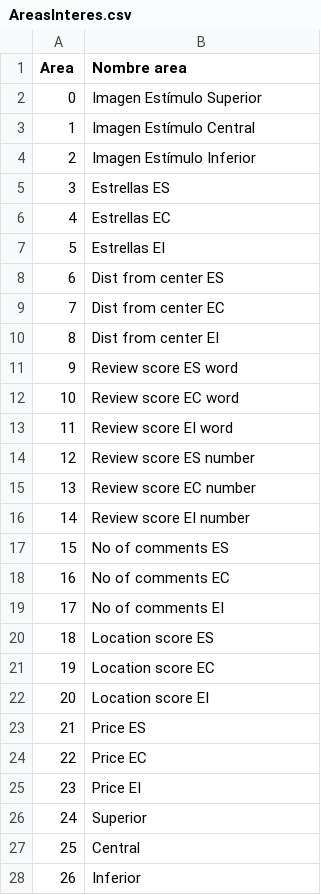
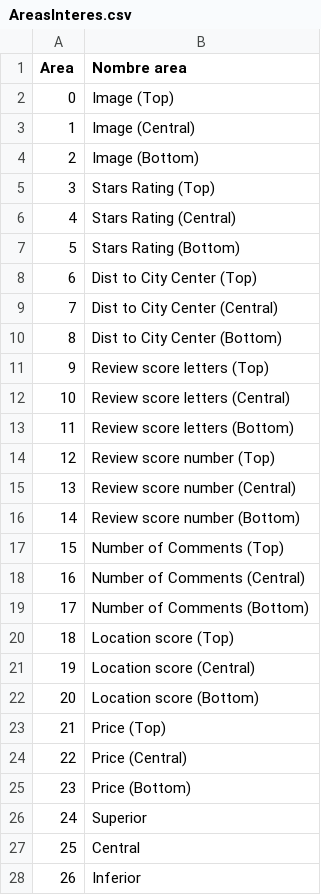
Before and after one commit to jcorrean/CustomersVisualBehavior, a CSV file: AreasInteres.csv, drawn as a sheet.

```diff
--- a/AreasInteres.csv
+++ b/AreasInteres.csv
@@ -1,26 +1,26 @@
 Area,Nombre area
-0,Imagen Estímulo Superior
-1,Imagen Estímulo Central
-2,Imagen Estímulo Inferior
-3,Estrellas ES
-4,Estrellas EC
-5,Estrellas EI
-6,Dist from center ES
-7,Dist from center EC
-8,Dist from center EI
-9,Review score ES word
-10,Review score EC word
-11,Review score EI word
-12,Review score ES number
-13,Review score EC number
-14,Review score EI number
-15,No of comments ES
-16,No of comments EC
-17,No of comments EI
-18,Location score ES
-19,Location score EC
-20,Location score EI
-21,Price ES
-22,Price EC
-23,Price EI
+0,Image (Top)
+1,Image (Central)
+2,Image (Bottom)
+3,Stars Rating (Top)
+4,Stars Rating (Central)
+5,Stars Rating (Bottom)
+6,Dist to City Center (Top)
+7,Dist to City Center (Central)
+8,Dist to City Center (Bottom)
+9,Review score letters (Top)
+10,Review score letters (Central)
+11,Review score letters (Bottom)
+12,Review score number (Top)
+13,Review score number (Central)
+14,Review score number (Bottom)
+15,Number of Comments (Top)
+16,Number of Comments (Central)
+17,Number of Comments (Bottom)
+18,Location score (Top)
+19,Location score (Central)
+20,Location score (Bottom)
+21,Price (Top)
+22,Price (Central)
+23,Price (Bottom)
 24,Superior
```
Also changed, not shown: 5 other files.
